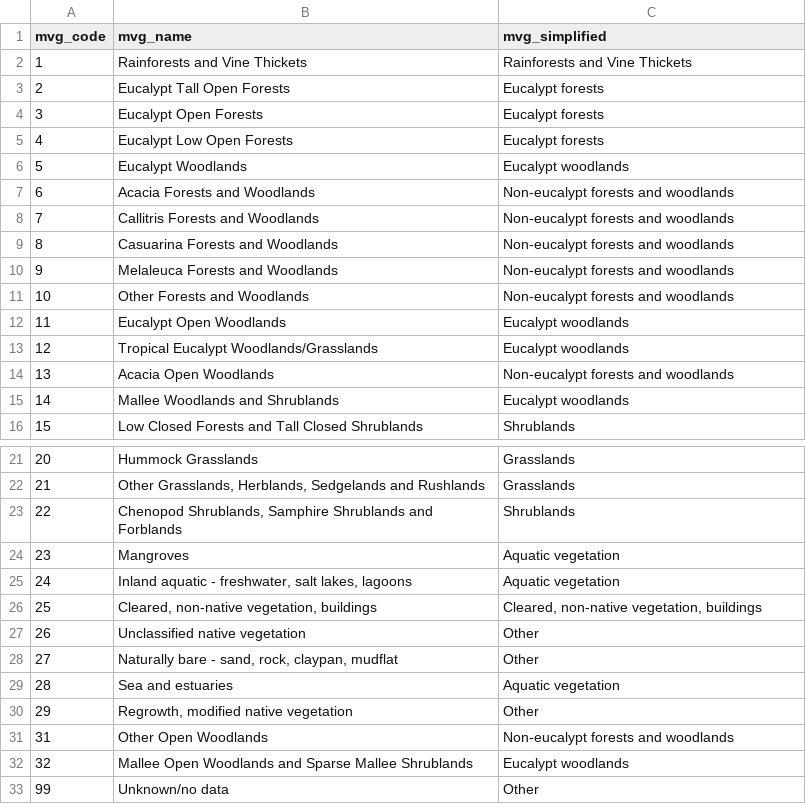
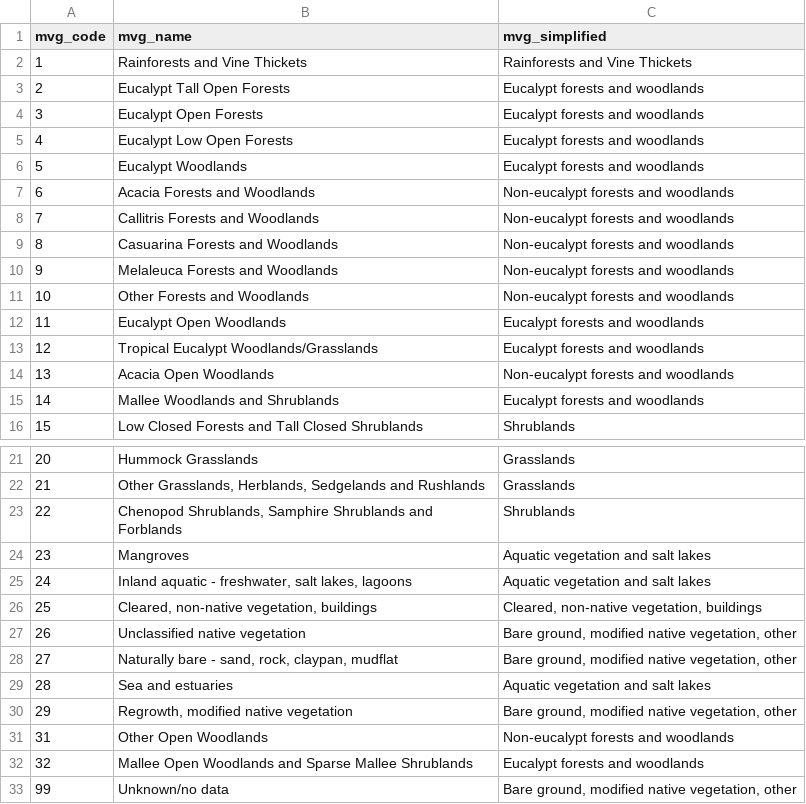
Before and after one commit to rubysaltbush/biodiversity-wind-solar, a CSV file: data_input/mvg_codes_names.csv, drawn as a sheet; only a part is shown, gaps mark what is left out.

```diff
--- a/data_input/mvg_codes_names.csv
+++ b/data_input/mvg_codes_names.csv
@@ -2,6 +2,6 @@
 1,Rainforests and Vine Thickets   ,Rainforests and Vine Thickets
-2,Eucalypt Tall Open Forests   ,Eucalypt forests
-3,Eucalypt Open Forests    ,Eucalypt forests
-4,Eucalypt Low Open Forests   ,Eucalypt forests
-5,Eucalypt Woodlands     ,Eucalypt woodlands
+2,Eucalypt Tall Open Forests   ,Eucalypt forests and woodlands
+3,Eucalypt Open Forests    ,Eucalypt forests and woodlands
+4,Eucalypt Low Open Forests   ,Eucalypt forests and woodlands
+5,Eucalypt Woodlands     ,Eucalypt forests and woodlands
 6,Acacia Forests and Woodlands   ,Non-eucalypt forests and woodlands
@@ -11,6 +11,6 @@
 10,Other Forests and Woodlands   ,Non-eucalypt forests and woodlands
-11,Eucalypt Open Woodlands    ,Eucalypt woodlands
-12,Tropical Eucalypt Woodlands/Grasslands    ,Eucalypt woodlands
+11,Eucalypt Open Woodlands    ,Eucalypt forests and woodlands
+12,Tropical Eucalypt Woodlands/Grasslands    ,Eucalypt forests and woodlands
 13,Acacia Open Woodlands    ,Non-eucalypt forests and woodlands
-14,Mallee Woodlands and Shrublands   ,Eucalypt woodlands
+14,Mallee Woodlands and Shrublands   ,Eucalypt forests and woodlands
 15,Low Closed Forests and Tall Closed Shrublands,Shrublands
@@ -23,11 +23,11 @@
 22,"Chenopod Shrublands, Samphire Shrublands and Forblands ",Shrublands
-23,Mangroves      ,Aquatic vegetation
-24,"Inland aquatic - freshwater, salt lakes, lagoons",Aquatic vegetation
+23,Mangroves      ,Aquatic vegetation and salt lakes
+24,"Inland aquatic - freshwater, salt lakes, lagoons",Aquatic vegetation and salt lakes
 25,"Cleared, non-native vegetation, buildings   ","Cleared, non-native vegetation, buildings   "
-26,Unclassified native vegetation    ,Other
-27,"Naturally bare - sand, rock, claypan, mudflat",Other
-28,Sea and estuaries    ,Aquatic vegetation
-29,"Regrowth, modified native vegetation   ",Other
+26,Unclassified native vegetation    ,"Bare ground, modified native vegetation, other"
+27,"Naturally bare - sand, rock, claypan, mudflat","Bare ground, modified native vegetation, other"
+28,Sea and estuaries    ,Aquatic vegetation and salt lakes
+29,"Regrowth, modified native vegetation   ","Bare ground, modified native vegetation, other"
 31,Other Open Woodlands    ,Non-eucalypt forests and woodlands
-32,Mallee Open Woodlands and Sparse Mallee Shrublands,Eucalypt woodlands
-99,Unknown/no data     ,Other
+32,Mallee Open Woodlands and Sparse Mallee Shrublands,Eucalypt forests and woodlands
+99,Unknown/no data     ,"Bare ground, modified native vegetation, other"
```
Also changed, not shown: 10 other files.
